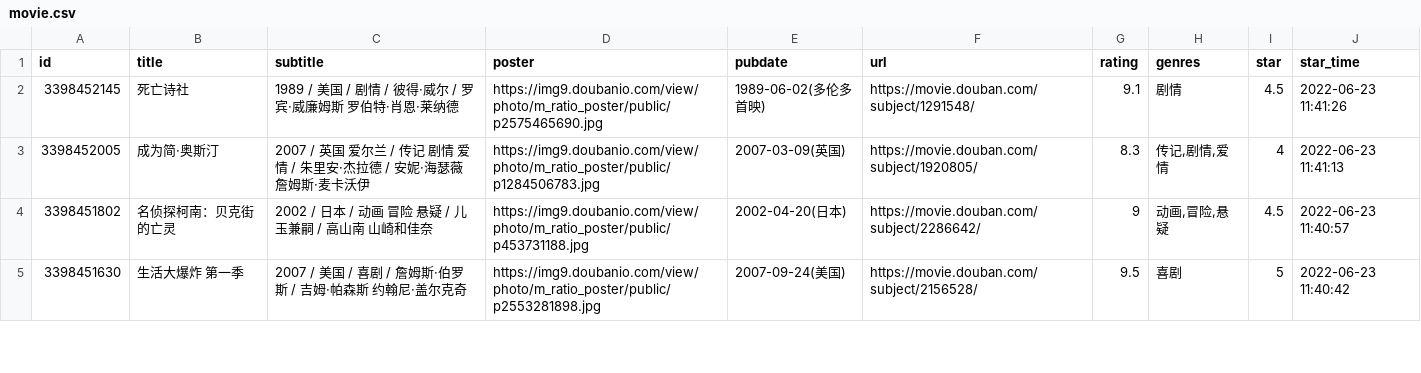
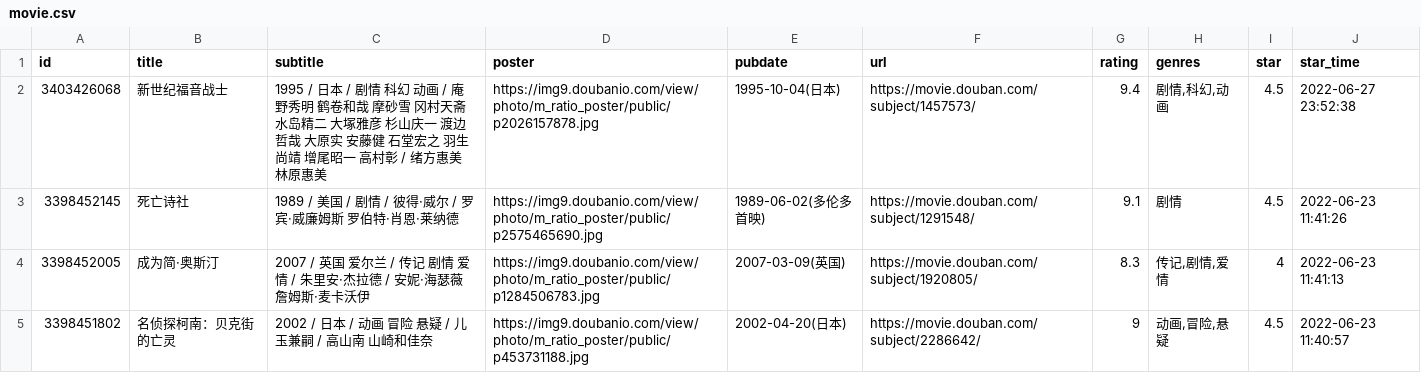
Before and after one commit to Mantyke/-, a CSV file: data/douban/movie.csv, drawn as a sheet; only a part is shown; the shorter side is filled out with more unchanged rows; the diff names each change by its address in the sheet, - before the commit and + after, or states it on an @@ line.

Commit message:
chore: update douban data

```diff
--- a/data/douban/movie.csv
+++ b/data/douban/movie.csv
+row 2: 3403426068 | 新世纪福音战士 | 1995 / 日本 / 剧情 科幻 动画 / 庵野秀明 鹤卷和哉 摩砂雪 冈村天斋 水岛精二 大塚雅彦 杉山庆一 渡边哲哉 大原实 安藤健 石堂宏之 羽生尚靖 增尾昭一 高村彰 / 绪方惠美 林原惠美 | https://img9.doubanio.com/view/photo/m_ratio_poster/public/p2026157878.jpg | 1995-10-04(日本) | https://movie.douban.com/subject/1457573/ | 9.4 | 剧情,科幻,动画 | 4.5 | 2022-06-27 23:52:38
```
